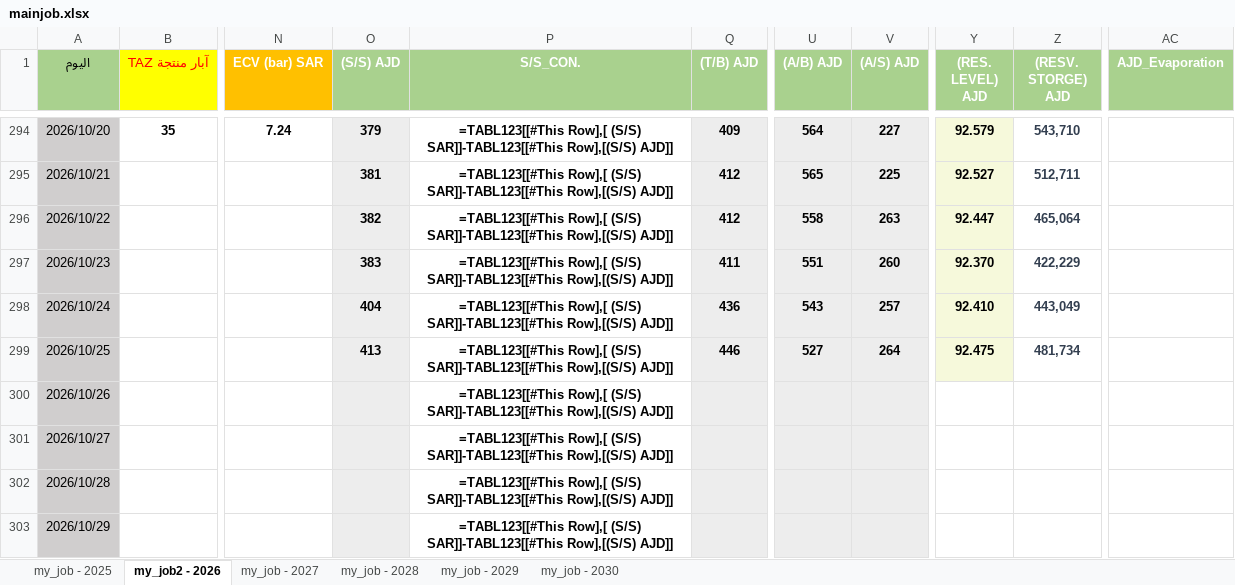
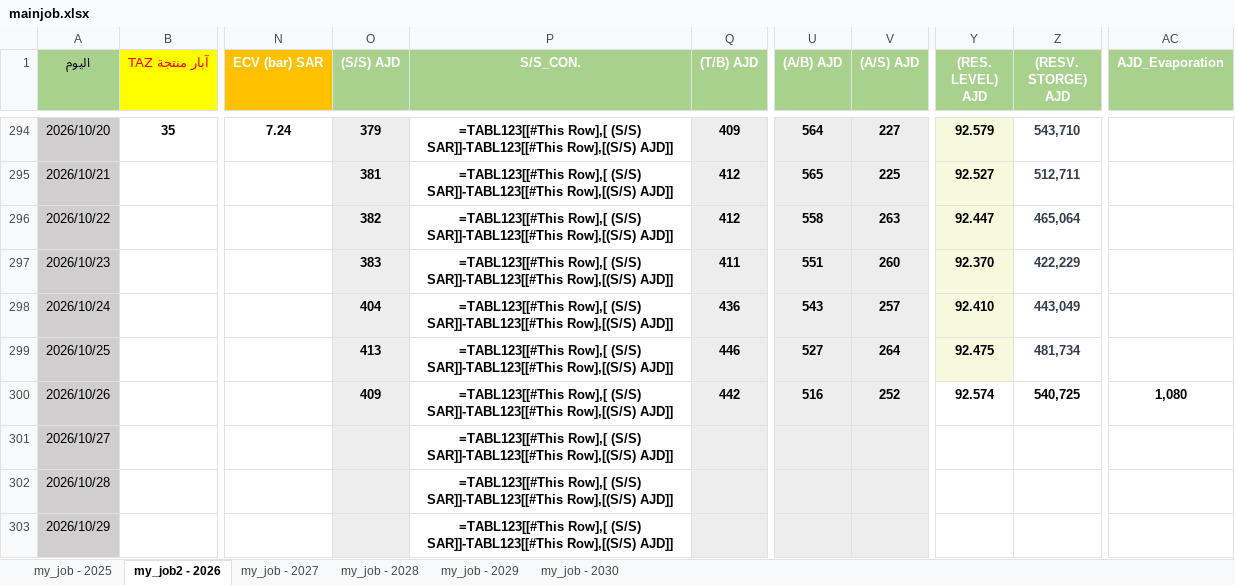
Before and after one commit to nasserab965-art/ajdabiya-control-system, an Excel workbook: mainjob.xlsx, sheet my_job2 - 2026, drawn as a sheet; only a part is shown, gaps mark what is left out; values as stored, in another font and other column widths than the file's, no borders; formulas without a stored value are shown as written; table styles not drawn; the diff names each change by its address in the sheet, - before the commit and + after, or states it on an @@ line.

Commit message:
تحديث تلقائي: mainjob.xlsx - 2026-10-26 22:28

```diff
--- a/mainjob.xlsx (sheet my_job2 - 2026)
+++ b/mainjob.xlsx (sheet my_job2 - 2026)
-O300 ((S/S) AJD): (empty)
+O300 ((S/S) AJD): 409
-Q300 ((T/B) AJD): (empty)
+Q300 ((T/B) AJD): 442
-U300 ((A/B) AJD): (empty)
+U300 ((A/B) AJD): 516
-V300 ((A/S) AJD): (empty)
+V300 ((A/S) AJD): 252
-Y300 ((RES. LEVEL) AJD): (empty)
+Y300 ((RES. LEVEL) AJD): 92.574
-Z300 ((RESV. STORGE) AJD): (empty)
+Z300 ((RESV. STORGE) AJD): 540,725
-AC300 (AJD_Evaporation): (empty)
+AC300 (AJD_Evaporation): 1,080
```
